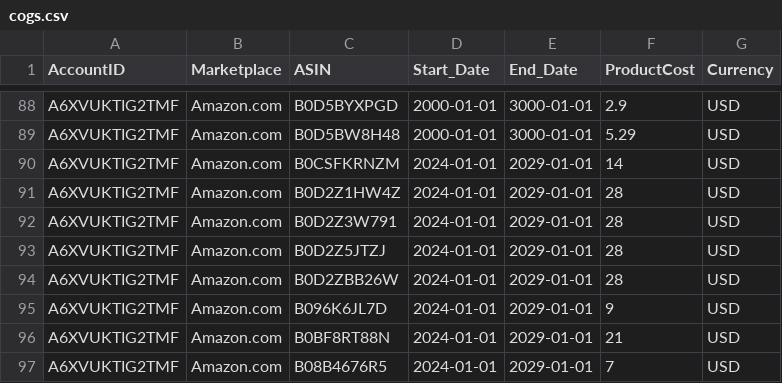
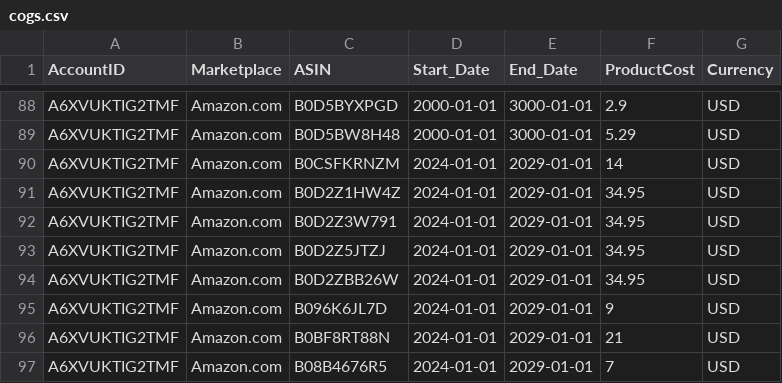
Before and after one commit to aaronbunda1/brandhut_data, a CSV file: bh_dbt/seeds/cogs.csv, drawn as a sheet; only a part is shown, gaps mark what is left out.

Commit message:
update COGS for 4 ASINs

```diff
--- a/bh_dbt/seeds/cogs.csv
+++ b/bh_dbt/seeds/cogs.csv
@@ -90,6 +90,6 @@ A6XVUKTIG2TMF,Amazon.com,B0D5BW8H48,2000-01-01,3000-01-01,5.29,USD
 A6XVUKTIG2TMF,Amazon.com,B0CSFKRNZM,2024-01-01,2029-01-01,14,USD
-A6XVUKTIG2TMF,Amazon.com,B0D2Z1HW4Z,2024-01-01,2029-01-01,28,USD
-A6XVUKTIG2TMF,Amazon.com,B0D2Z3W791,2024-01-01,2029-01-01,28,USD
-A6XVUKTIG2TMF,Amazon.com,B0D2Z5JTZJ,2024-01-01,2029-01-01,28,USD
-A6XVUKTIG2TMF,Amazon.com,B0D2ZBB26W,2024-01-01,2029-01-01,28,USD
+A6XVUKTIG2TMF,Amazon.com,B0D2Z1HW4Z,2024-01-01,2029-01-01,34.95,USD
+A6XVUKTIG2TMF,Amazon.com,B0D2Z3W791,2024-01-01,2029-01-01,34.95,USD
+A6XVUKTIG2TMF,Amazon.com,B0D2Z5JTZJ,2024-01-01,2029-01-01,34.95,USD
+A6XVUKTIG2TMF,Amazon.com,B0D2ZBB26W,2024-01-01,2029-01-01,34.95,USD
 A6XVUKTIG2TMF,Amazon.com,B096K6JL7D,2024-01-01,2029-01-01,9,USD
```
